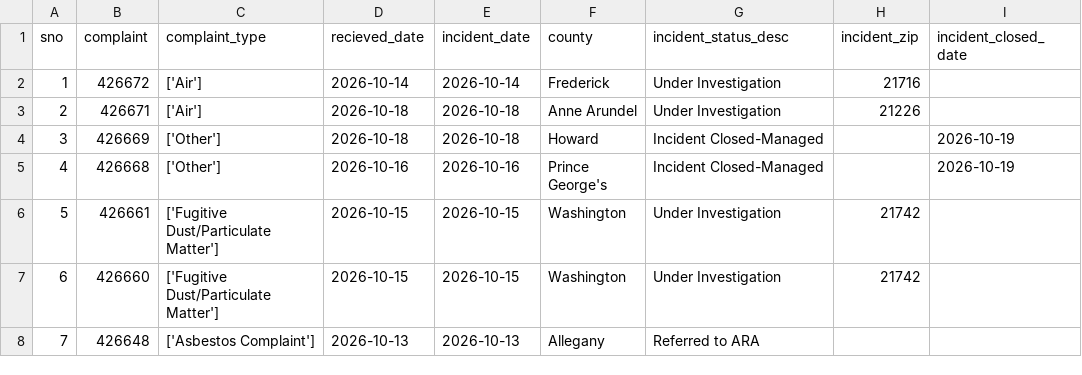
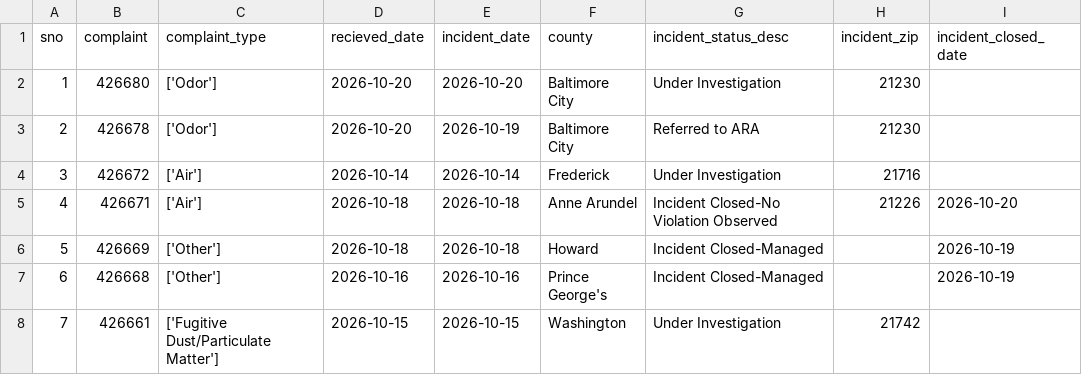
Before and after one commit to anastasiajourno/live_pipeline, a CSV file: exported_data/all_complaints.csv, drawn as a sheet; only a part is shown; the shorter side is filled out with more unchanged rows; addresses are those after the commit; the diff names each change by its address in the sheet, - before the commit and + after, or states it on an @@ line.

```diff
--- a/exported_data/all_complaints.csv
+++ b/exported_data/all_complaints.csv
+row 2: 1 | 426680 | ['Odor'] | 2026-10-20 | 2026-10-20 | Baltimore City | Under Investigation | 21230
+row 3: 2 | 426678 | ['Odor'] | 2026-10-20 | 2026-10-19 | Baltimore City | Referred to ARA | 21230
@@ column A (sno) renumbered from row 4 down @@
-G5 (incident_status_desc): Under Investigation
+G5 (incident_status_desc): Incident Closed-No Violation Observed
-I5 (incident_closed_date): (empty)
+I5 (incident_closed_date): 2026-10-20
```
Also changed, not shown: exported_data/complaint_type_frequency.csv, exported_data/county_frequency.csv, 1 other file.
